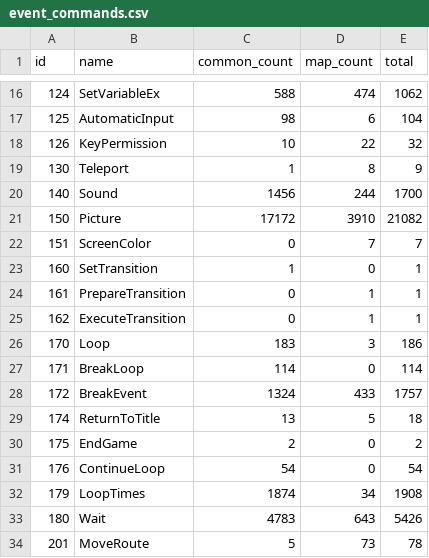
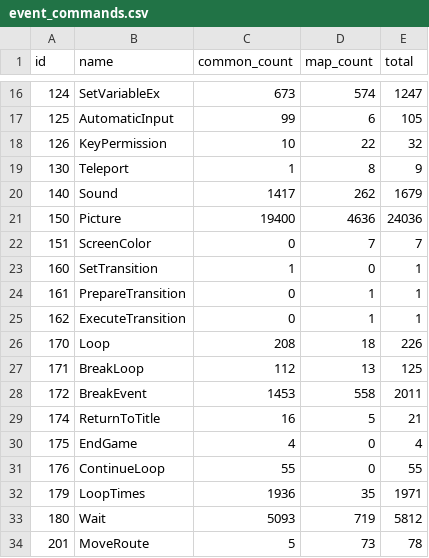
Before and after one commit to Progamer78/Immouto_Assets, a CSV file: reports/event_commands.csv, drawn as a sheet; only a part is shown, gaps mark what is left out; the diff covers the shown part only.

```diff
--- a/reports/event_commands.csv
+++ b/reports/event_commands.csv
@@ -16,7 +16,7 @@ id,name,common_count,map_count,total
-124,SetVariableEx,588,474,1062
-125,AutomaticInput,98,6,104
+124,SetVariableEx,673,574,1247
+125,AutomaticInput,99,6,105
 126,KeyPermission,10,22,32
 130,Teleport,1,8,9
-140,Sound,1456,244,1700
-150,Picture,17172,3910,21082
+140,Sound,1417,262,1679
+150,Picture,19400,4636,24036
 151,ScreenColor,0,7,7
@@ -25,10 +25,10 @@ id,name,common_count,map_count,total
 162,ExecuteTransition,0,1,1
-170,Loop,183,3,186
-171,BreakLoop,114,0,114
-172,BreakEvent,1324,433,1757
-174,ReturnToTitle,13,5,18
-175,EndGame,2,0,2
-176,ContinueLoop,54,0,54
-179,LoopTimes,1874,34,1908
-180,Wait,4783,643,5426
+170,Loop,208,18,226
+171,BreakLoop,112,13,125
+172,BreakEvent,1453,558,2011
+174,ReturnToTitle,16,5,21
+175,EndGame,4,0,4
+176,ContinueLoop,55,0,55
+179,LoopTimes,1936,35,1971
+180,Wait,5093,719,5812
 201,MoveRoute,5,73,78
```
Also changed, not shown: 1 added row and 73 edited cells elsewhere in this file, 32 other files.
